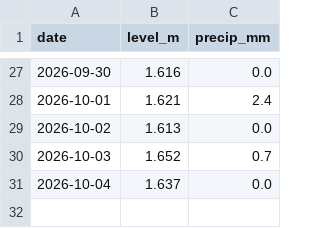
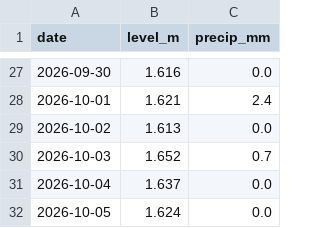
Before and after one commit to RasmusTerpstraLange/skjern-aa-forecast, a CSV file: data_log.csv, drawn as a sheet; only a part is shown, gaps mark what is left out.

```diff
--- a/data_log.csv
+++ b/data_log.csv
@@ -31 +31,2 @@ date,level_m,precip_mm
 2026-10-04,1.637,0.0
+2026-10-05,1.624,0.0
```
Also changed, not shown: 1 other file.
